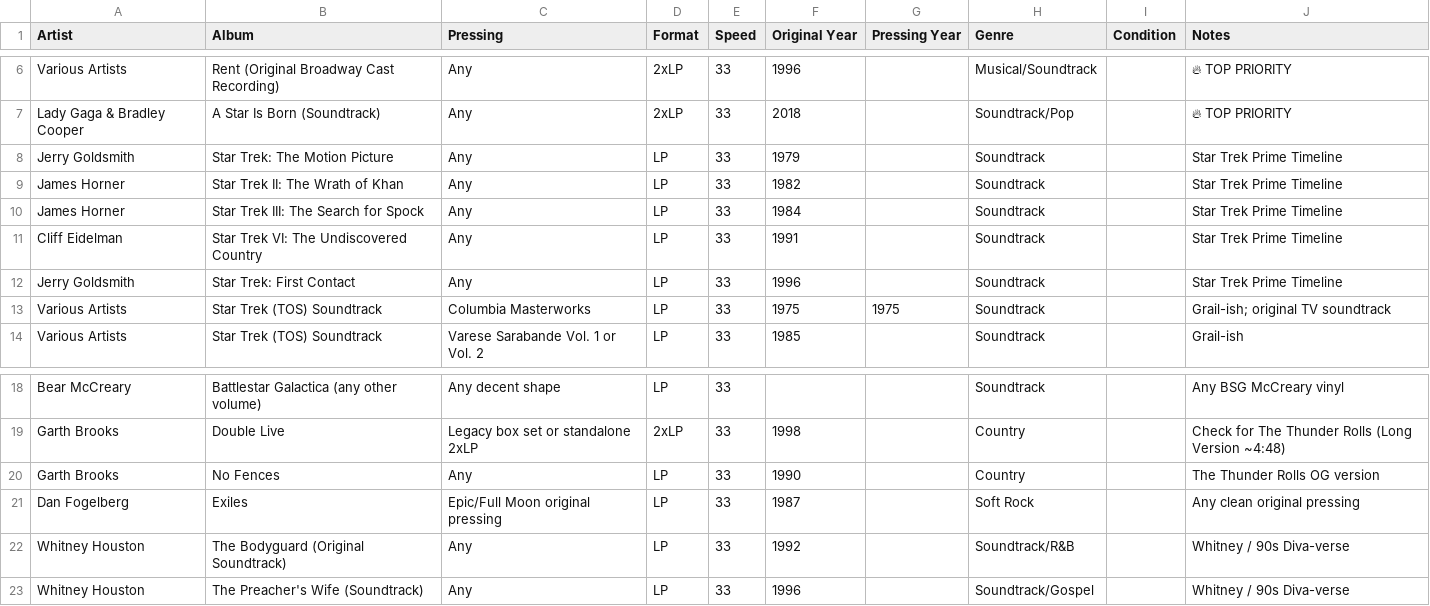
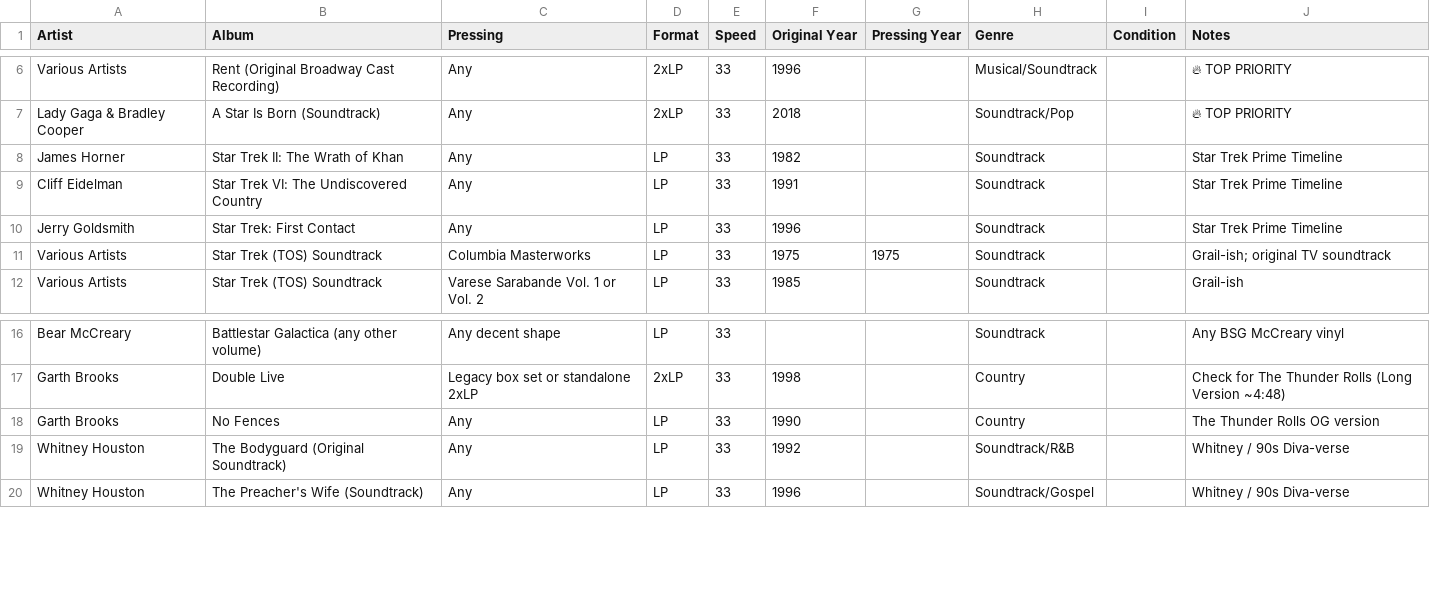
Before and after one commit to LindsayB610/family-vinyl, a CSV file: wishlist.csv, drawn as a sheet; only a part is shown, gaps mark what is left out; the diff names each change by its address in the sheet, - before the commit and + after, or states it on an @@ line.

```diff
--- a/wishlist.csv
+++ b/wishlist.csv
-row 8: Jerry Goldsmith | Star Trek: The Motion Picture | Any | LP | 33 | 1979 |  | Soundtrack |  | Star Trek Prime Timeline
-row 10: James Horner | Star Trek III: The Search for Spock | Any | LP | 33 | 1984 |  | Soundtrack |  | Star Trek Prime Timeline
-row 21: Dan Fogelberg | Exiles | Epic/Full Moon original pressing | LP | 33 | 1987 |  | Soft Rock |  | Any clean original pressing
```
Also changed, not shown: vinyl-collection.csv, 1 other file.
